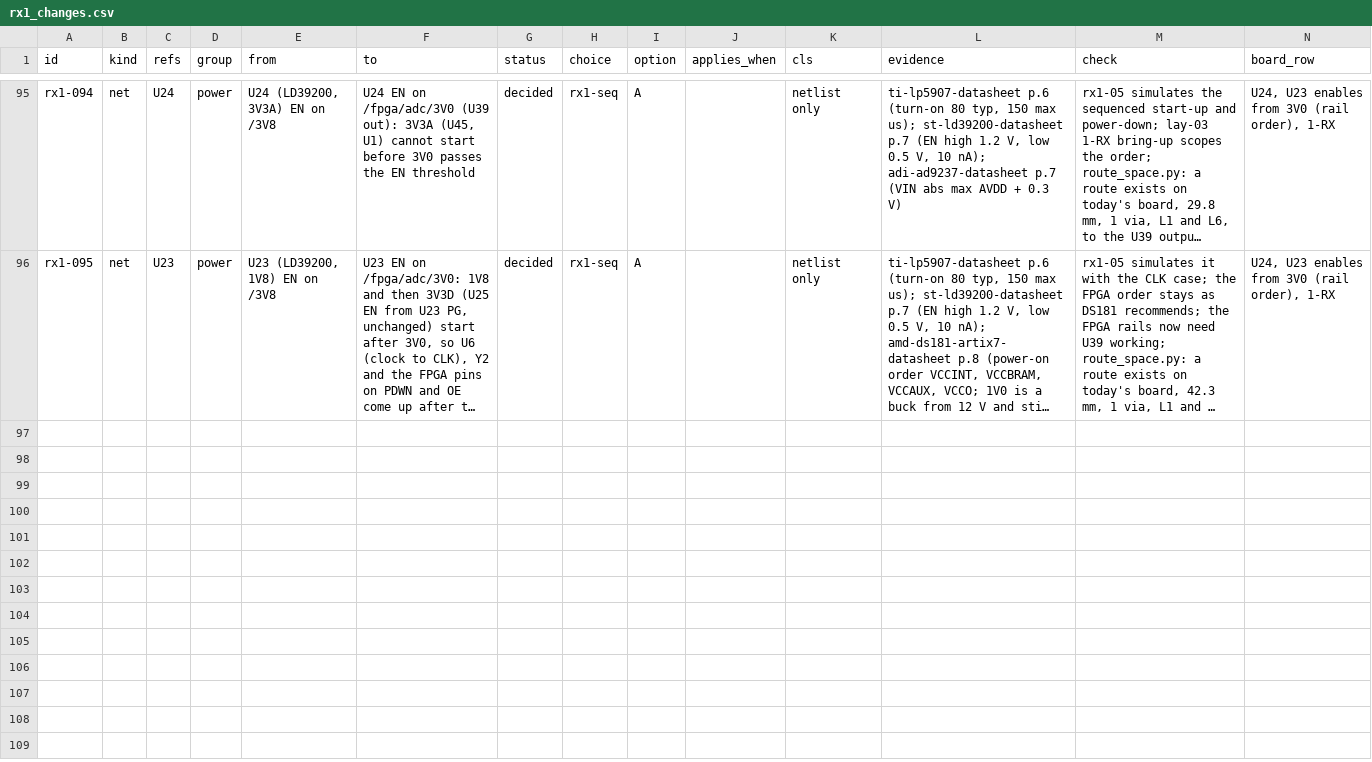
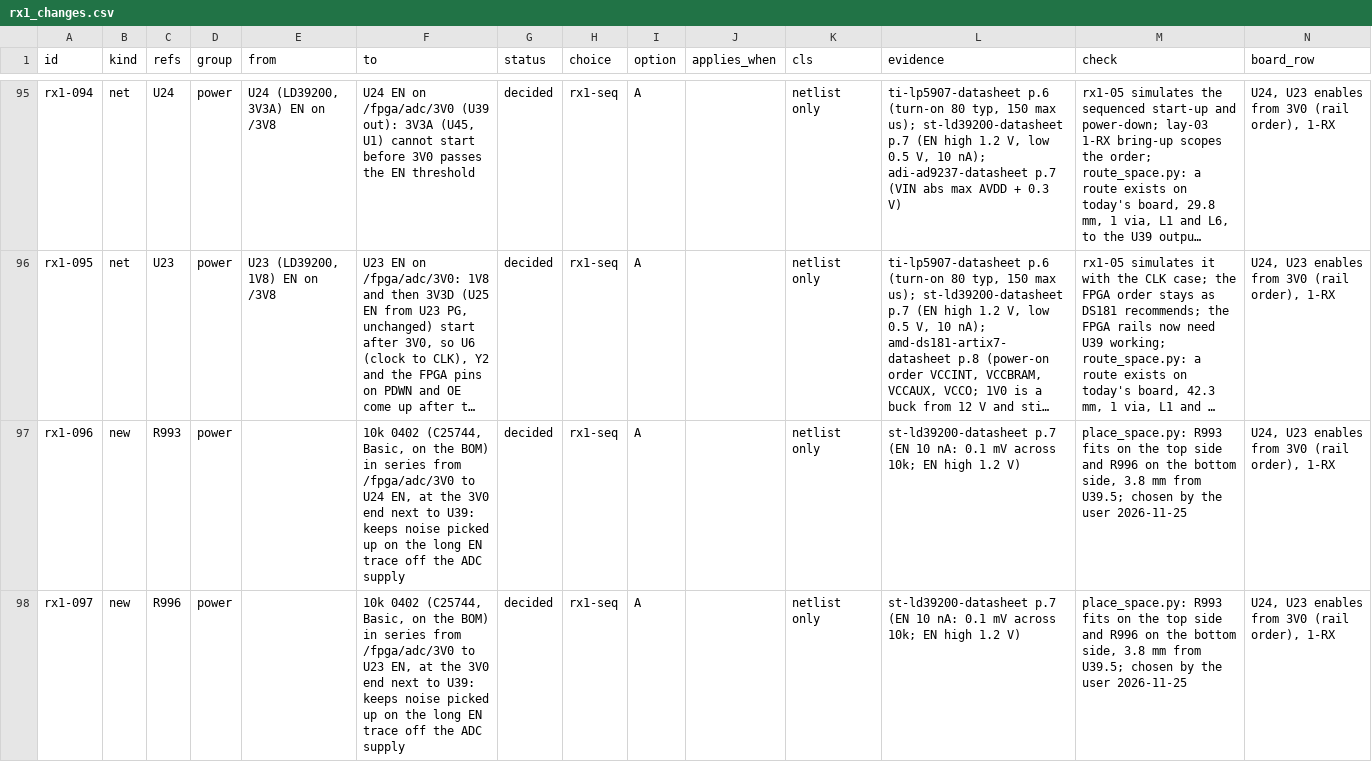
Before and after one commit to davidmhunt/fmcw3-ckflight, a CSV file: parts/rx1_changes.csv, drawn as a sheet; only a part is shown, gaps mark what is left out; long unchanged cells end in …; the diff names each change by its address in the sheet, - before the commit and + after, or states it on an @@ line.

```diff
--- a/parts/rx1_changes.csv
+++ b/parts/rx1_changes.csv
+row 97: rx1-096 | new | R993 | power |  | 10k 0402 (C25744, Basic, on the BOM) in series from /fpga/adc/3V0 to U24 EN, at the 3V0 end next to U39: keeps noise picked up on the long EN trace off the ADC supply | decided | rx1-seq | A |  | netlist only | st-ld39200-datasheet p.7 (EN 10 nA: 0.1 mV across 10k; EN high 1.2 V) | place_space.py: R993 fits on the top side and R996 on the bottom side, 3.8 mm from U39.5; chosen by the user 2026-11-25 | U24, U23 enables from 3V0 (rail order), 1-RX
+row 98: rx1-097 | new | R996 | power |  | 10k 0402 (C25744, Basic, on the BOM) in series from /fpga/adc/3V0 to U23 EN, at the 3V0 end next to U39: keeps noise picked up on the long EN trace off the ADC supply | decided | rx1-seq | A |  | netlist only | st-ld39200-datasheet p.7 (EN 10 nA: 0.1 mV across 10k; EN high 1.2 V) | place_space.py: R993 fits on the top side and R996 on the bottom side, 3.8 mm from U39.5; chosen by the user 2026-11-25 | U24, U23 enables from 3V0 (rail order), 1-RX
```
Also changed, not shown: 5 other files.
